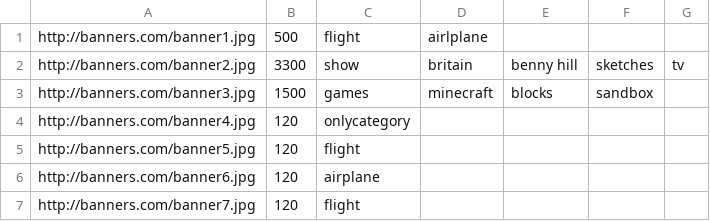
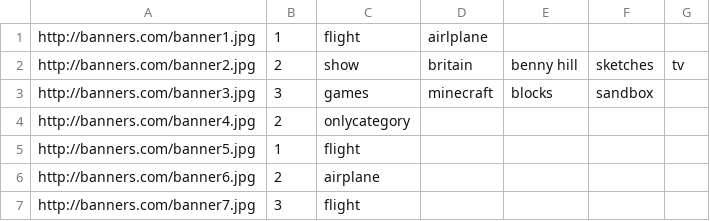
Before and after one commit to MrYoda/sbt-test, a CSV file: config.csv, drawn as a sheet.

Commit message:
updated config data

```diff
--- a/config.csv
+++ b/config.csv
@@ -1,7 +1,7 @@
-http://banners.com/banner1.jpg;500;flight;airlplane
-http://banners.com/banner2.jpg;3300;show;britain;benny hill;sketches;tv
-http://banners.com/banner3.jpg;1500;games;minecraft;blocks;sandbox
-http://banners.com/banner4.jpg;120;onlycategory
-http://banners.com/banner5.jpg;120;flight
-http://banners.com/banner6.jpg;120;airplane
-http://banners.com/banner7.jpg;120;flight
+http://banners.com/banner1.jpg;1;flight;airlplane
+http://banners.com/banner2.jpg;2;show;britain;benny hill;sketches;tv
+http://banners.com/banner3.jpg;3;games;minecraft;blocks;sandbox
+http://banners.com/banner4.jpg;2;onlycategory
+http://banners.com/banner5.jpg;1;flight
+http://banners.com/banner6.jpg;2;airplane
+http://banners.com/banner7.jpg;3;flight
```
